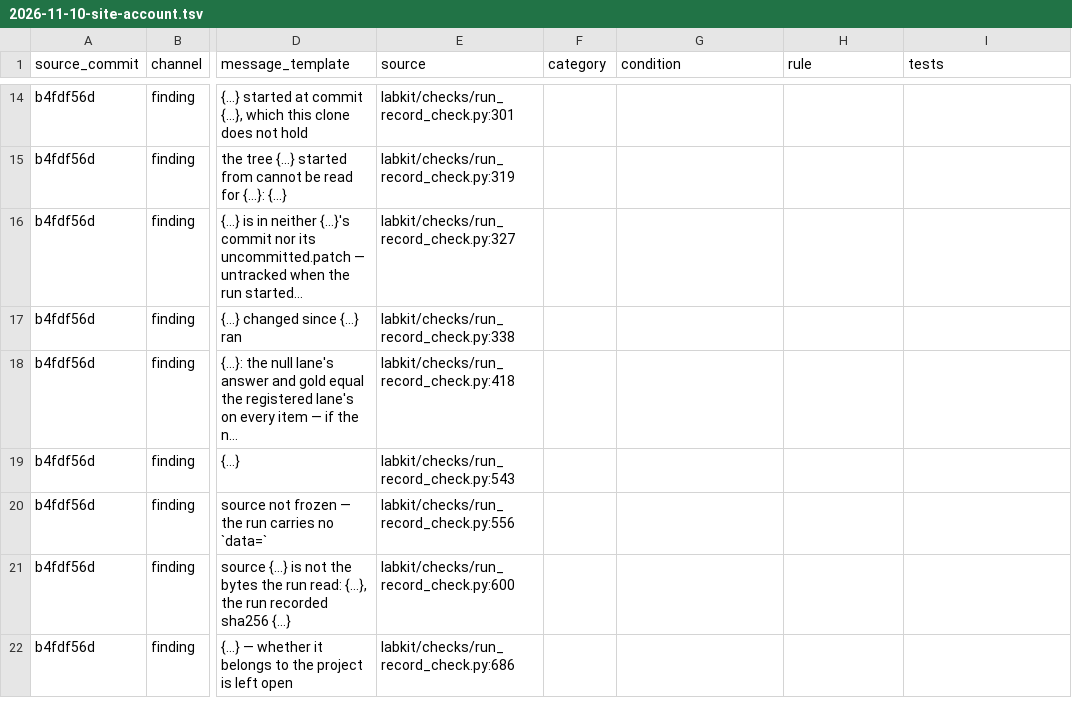
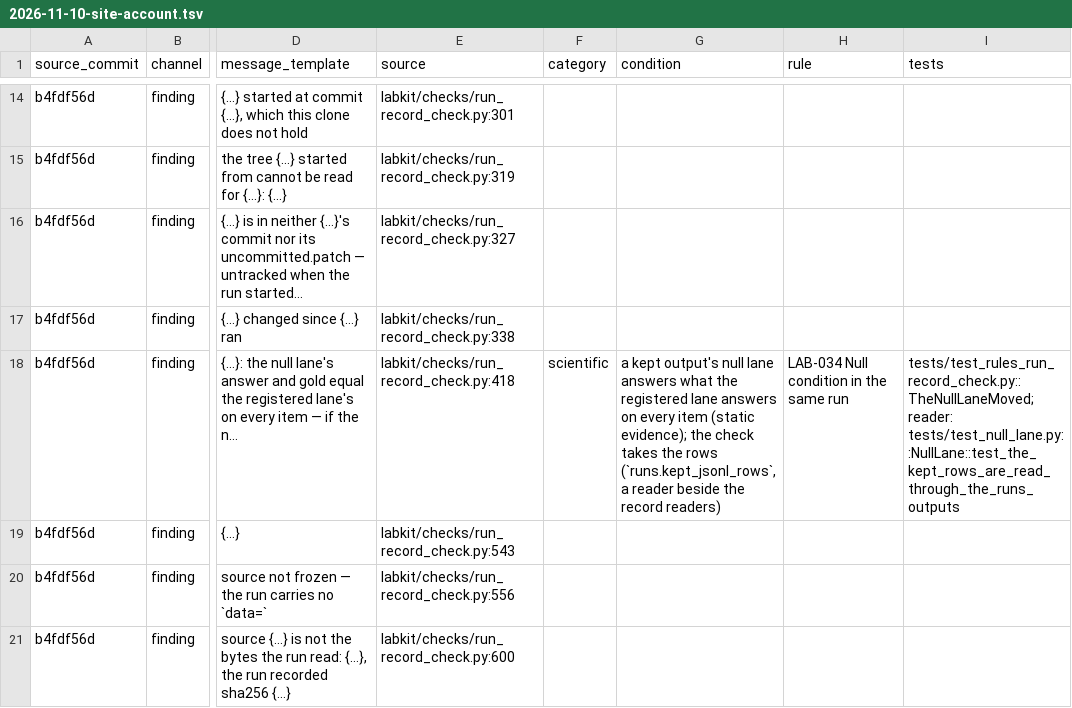
Before and after one commit to kmax-tech/labkit, a TSV file: docs/notes/2026-11-10-site-account.tsv, drawn as a sheet; only a part is shown, gaps mark what is left out; the shorter side is filled out with more unchanged rows; the diff names each change by its address in the sheet, - before the commit and + after, or states it on an @@ line.

```diff
--- a/docs/notes/2026-11-10-site-account.tsv
+++ b/docs/notes/2026-11-10-site-account.tsv
-F18 (category): (empty)
+F18 (category): scientific
-G18 (condition): (empty)
+G18 (condition): a kept output's null lane answers what the registered lane answers on every item (static evidence); the check takes the rows (`runs.kept_jsonl_rows`, a reader beside the record readers)
-H18 (rule): (empty)
+H18 (rule): LAB-034 Null condition in the same run
-I18 (tests): (empty)
+I18 (tests): tests/test_rules_run_record_check.py::TheNullLaneMoved; reader: tests/test_null_lane.py::NullLane::test_the_kept_rows_are_read_through_the_runs_outputs
```
Also changed, not shown: 7 other files.
